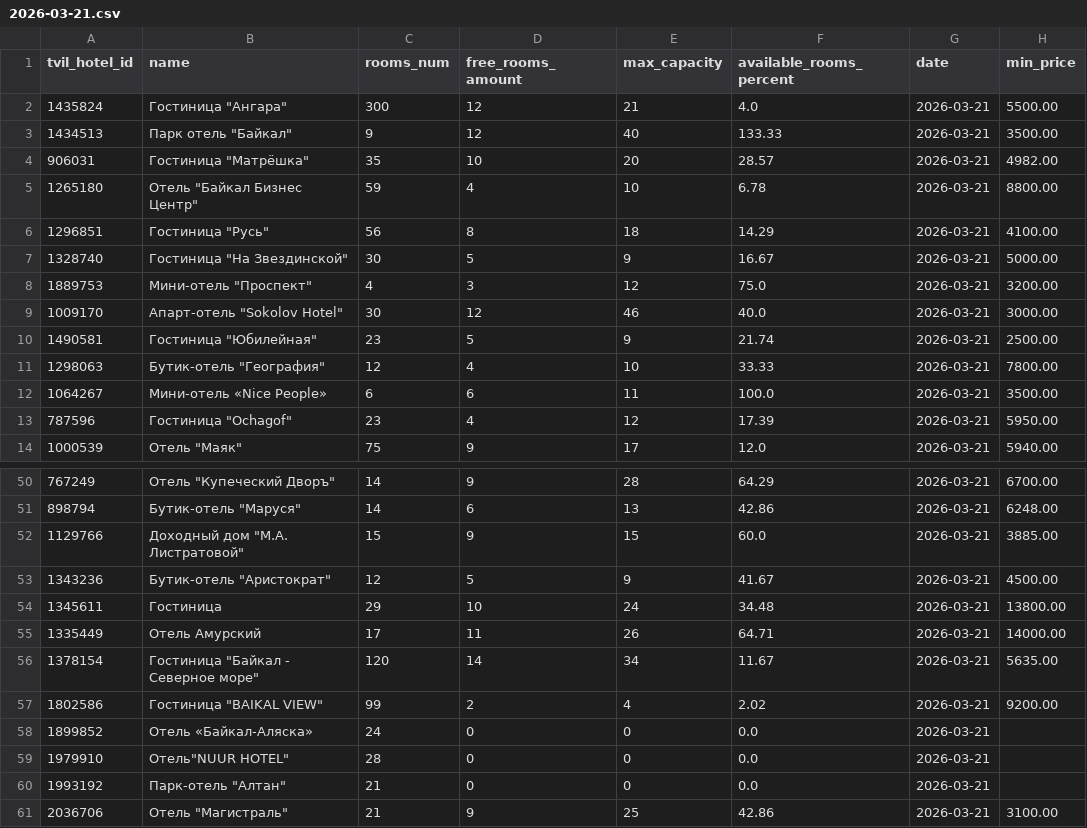
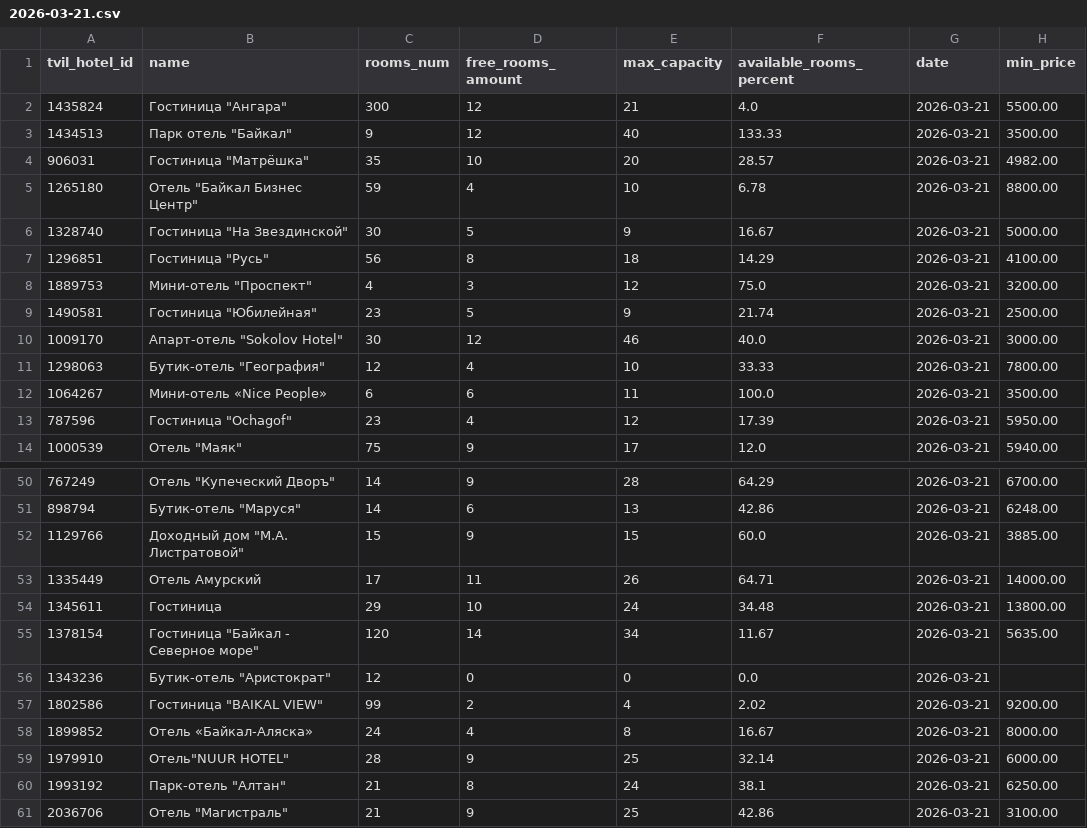
Before and after one commit to MALISMF/tvil_parser, a CSV file: daily/statistics/2026-03-21.csv, drawn as a sheet; only a part is shown, gaps mark what is left out; the diff covers the shown part only.

```diff
--- a/daily/statistics/2026-03-21.csv
+++ b/daily/statistics/2026-03-21.csv
@@ -5,7 +5,7 @@
 1265180,"Отель ""Байкал Бизнес Центр""",59,4,10,6.78,2026-03-21,8800.00
+1328740,"Гостиница ""На Звездинской""",30,5,9,16.67,2026-03-21,5000.00
 1296851,"Гостиница ""Русь""",56,8,18,14.29,2026-03-21,4100.00
-1328740,"Гостиница ""На Звездинской""",30,5,9,16.67,2026-03-21,5000.00
 1889753,"Мини-отель ""Проспект""",4,3,12,75.0,2026-03-21,3200.00
+1490581,"Гостиница ""Юбилейная""",23,5,9,21.74,2026-03-21,2500.00
 1009170,"Апарт-отель ""Sokolov Hotel""",30,12,46,40.0,2026-03-21,3000.00
-1490581,"Гостиница ""Юбилейная""",23,5,9,21.74,2026-03-21,2500.00
 1298063,"Бутик-отель ""География""",12,4,10,33.33,2026-03-21,7800.00
@@ -52,10 +52,10 @@
 1129766,"Доходный дом ""М.А. Листратовой""",15,9,15,60.0,2026-03-21,3885.00
-1343236,"Бутик-отель ""Аристократ""",12,5,9,41.67,2026-03-21,4500.00
+1335449,Отель Амурский,17,11,26,64.71,2026-03-21,14000.00
 1345611,Гостиница,29,10,24,34.48,2026-03-21,13800.00
-1335449,Отель Амурский,17,11,26,64.71,2026-03-21,14000.00
 1378154,"Гостиница ""Байкал - Северное море""",120,14,34,11.67,2026-03-21,5635.00
+1343236,"Бутик-отель ""Аристократ""",12,0,0,0.0,2026-03-21,
 1802586,"Гостиница ""BAIKAL VIEW""",99,2,4,2.02,2026-03-21,9200.00
-1899852,Отель «Байкал-Аляска»,24,0,0,0.0,2026-03-21,
-1979910,"Отель""NUUR HOTEL""",28,0,0,0.0,2026-03-21,
-1993192,"Парк-отель ""Алтан""",21,0,0,0.0,2026-03-21,
+1899852,Отель «Байкал-Аляска»,24,4,8,16.67,2026-03-21,8000.00
+1979910,"Отель""NUUR HOTEL""",28,9,25,32.14,2026-03-21,6000.00
+1993192,"Парк-отель ""Алтан""",21,8,24,38.1,2026-03-21,6250.00
 2036706,"Отель ""Магистраль""",21,9,25,42.86,2026-03-21,3100.00
```
Also changed, not shown: 6 added rows, 6 removed rows, 12 moved rows and 4 edited cells elsewhere in this file, daily/hotels/2026-03-21.csv, daily/rooms/2026-03-21.csv, 1 other file.
